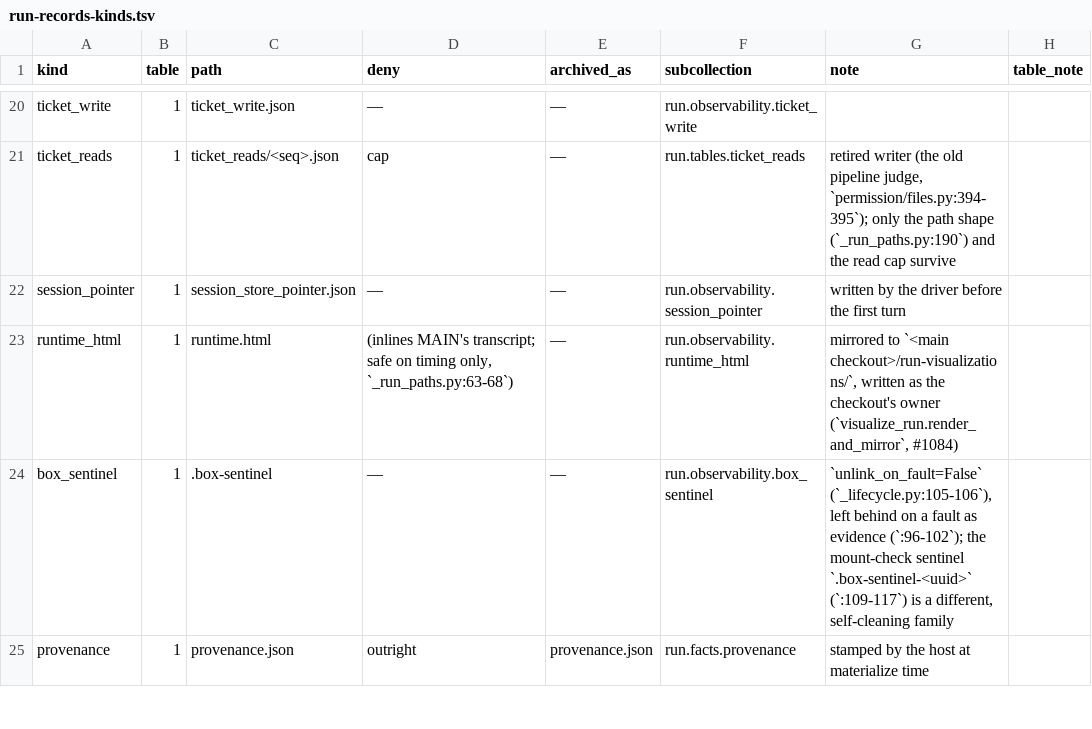
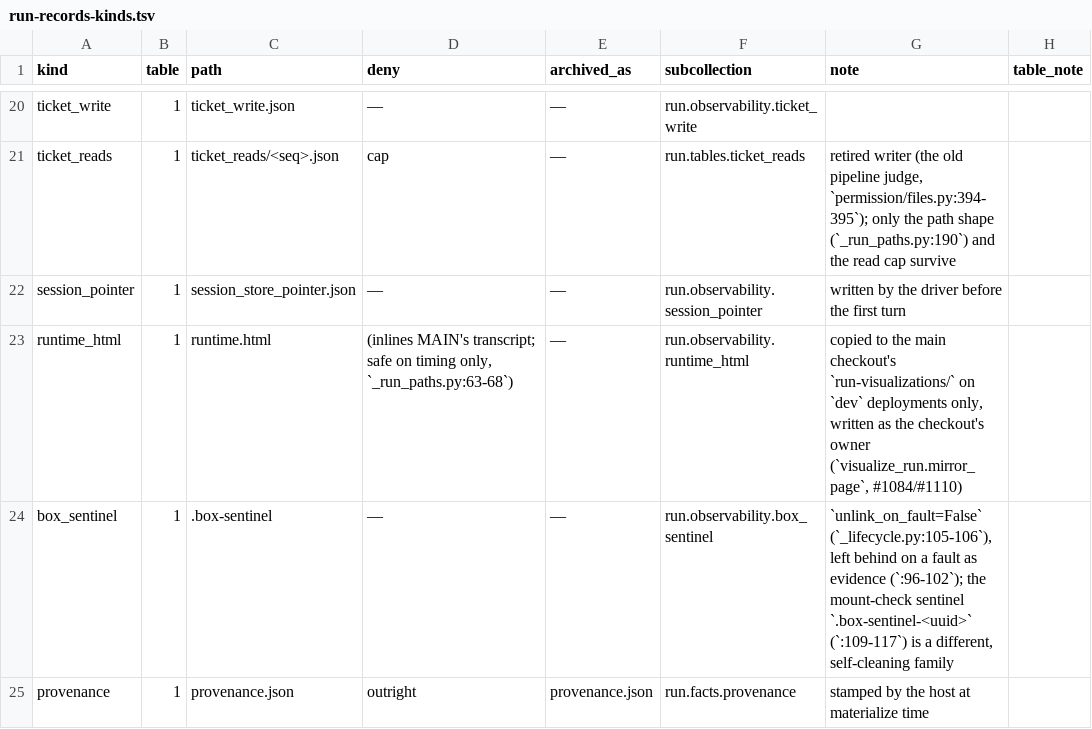
Before and after one commit to beetroot-salad/cyber-response-agent, a TSV file: defender/docs/run-records-kinds.tsv, drawn as a sheet; only a part is shown, gaps mark what is left out.

```diff
--- a/defender/docs/run-records-kinds.tsv
+++ b/defender/docs/run-records-kinds.tsv
@@ -22,3 +22,3 @@ ticket_reads	1	ticket_reads/<seq>.json	cap	—	run.tables.ticket_reads	retired w
 session_pointer	1	session_store_pointer.json	—	—	run.observability.session_pointer	written by the driver before the first turn	
-runtime_html	1	runtime.html	(inlines MAIN's transcript; safe on timing only, `_run_paths.py:63-68`)	—	run.observability.runtime_html	mirrored to `<main checkout>/run-visualizations/`, written as the checkout's owner (`visualize_run.render_and_mirror`, #1084)	
+runtime_html	1	runtime.html	(inlines MAIN's transcript; safe on timing only, `_run_paths.py:63-68`)	—	run.observability.runtime_html	copied to the main checkout's `run-visualizations/` on `dev` deployments only, written as the checkout's owner (`visualize_run.mirror_page`, #1084/#1110)	
 box_sentinel	1	.box-sentinel	—	—	run.observability.box_sentinel	`unlink_on_fault=False` (`_lifecycle.py:105-106`), left behind on a fault as evidence (`:96-102`); the mount-check sentinel `.box-sentinel-<uuid>` (`:109-117`) is a different, self-cleaning family	
```
Also changed, not shown: 12 other files.
